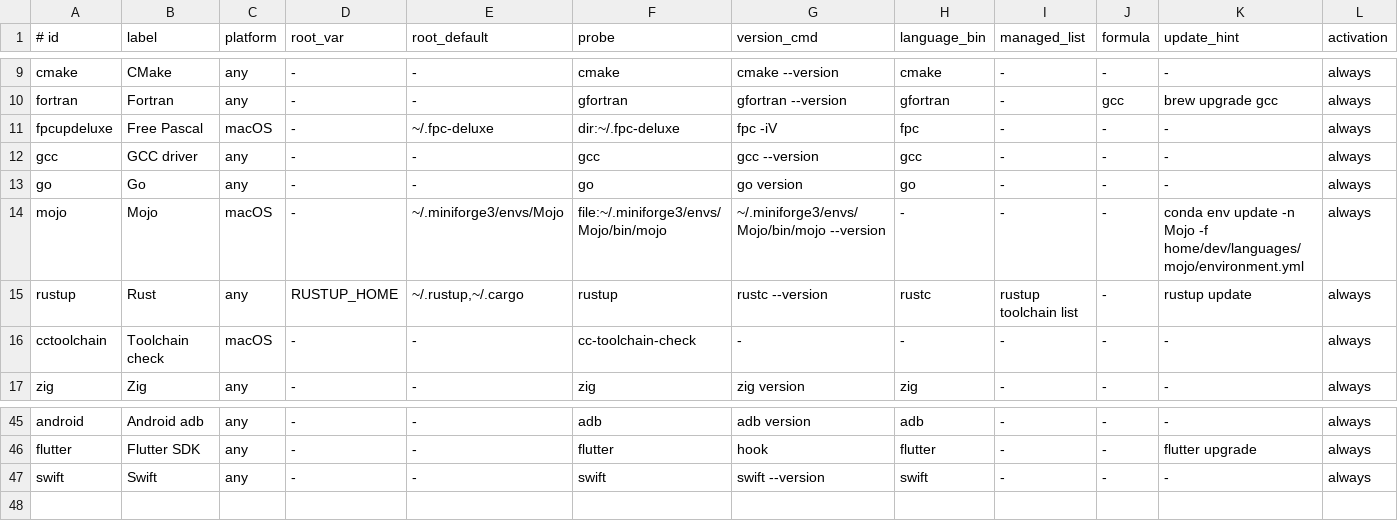
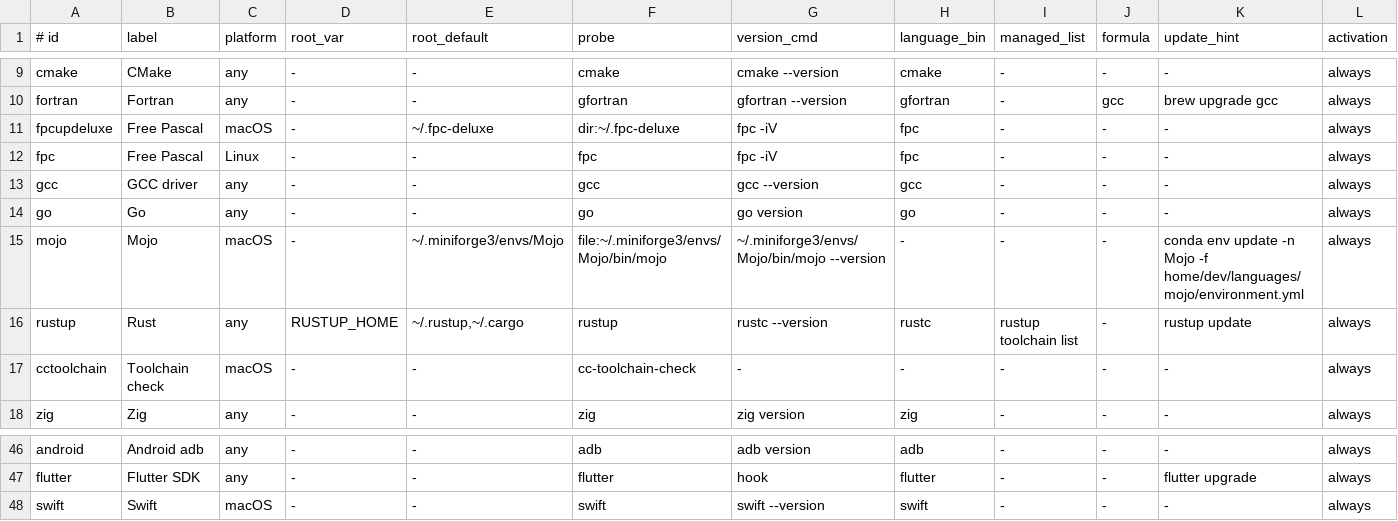
Before and after one commit to LCS-Dev-Ergos/Dotfiles, a TSV file: home/shells/zsh/packages/runtime-managers.tsv, drawn as a sheet; only a part is shown, gaps mark what is left out; addresses are those after the commit; rows hold the shown columns only; the diff names each change by its address in the sheet, - before the commit and + after, or states it on an @@ line.

Commit message:
feat(languages): Add Fortran, Free Pascal, MIT Scheme and Racket on Linux.
- Install gfortran from the GCC release the C/C++ toolchain uses, below its wrappers in priority.
- Install Free Pascal, MIT Scheme and Racket from nixpkgs.
- Import the four modules from home/linux.nix, keeping Homebrew's gcc, fpcupdeluxe, mit-scheme and the Racket cask on Darwin.
- List Linux's fpc in the runtime inventory and Swift under macOS only.

```diff
--- a/home/shells/zsh/packages/runtime-managers.tsv
+++ b/home/shells/zsh/packages/runtime-managers.tsv
+row 12: fpc | Free Pascal | Linux | - | - | fpc | fpc -iV | fpc | - | - | - | always
-C48 (platform): any
+C48 (platform): macOS
```
Also changed, not shown: 6 other files.
